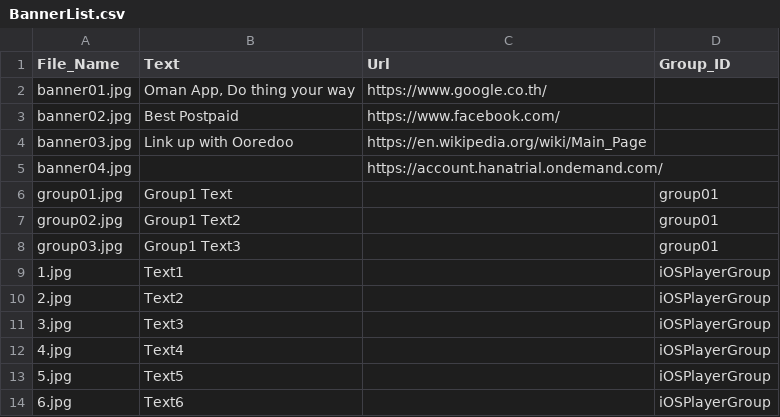
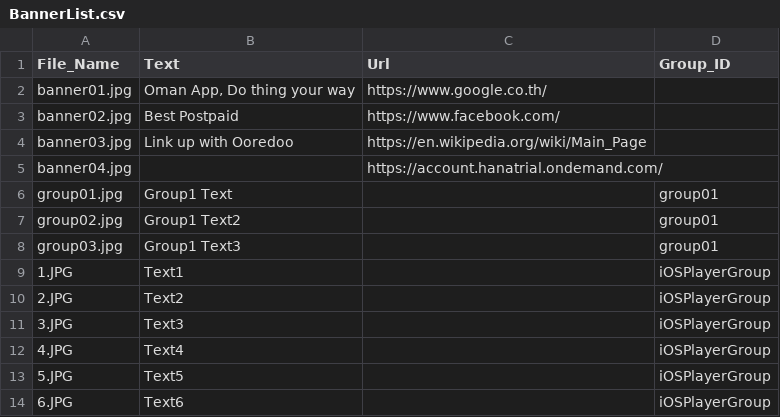
Before and after one commit to KBSOpenSocialGadget/KBSOpenSocialGadget.github.io, a CSV file: Banner/file/config/BannerList.csv, drawn as a sheet.

Commit message:
Update BannerList.csv

```diff
--- a/Banner/file/config/BannerList.csv
+++ b/Banner/file/config/BannerList.csv
@@ -8,7 +8,7 @@ group02.jpg,Group1 Text2,,group01
 group03.jpg,Group1 Text3,,group01
-1.jpg,"Text1",,iOSPlayerGroup
-2.jpg,"Text2",,iOSPlayerGroup
-3.jpg,"Text3",,iOSPlayerGroup
-4.jpg,"Text4",,iOSPlayerGroup
-5.jpg,"Text5",,iOSPlayerGroup
-6.jpg,"Text6",,iOSPlayerGroup
+1.JPG,"Text1",,iOSPlayerGroup
+2.JPG,"Text2",,iOSPlayerGroup
+3.JPG,"Text3",,iOSPlayerGroup
+4.JPG,"Text4",,iOSPlayerGroup
+5.JPG,"Text5",,iOSPlayerGroup
+6.JPG,"Text6",,iOSPlayerGroup
```
